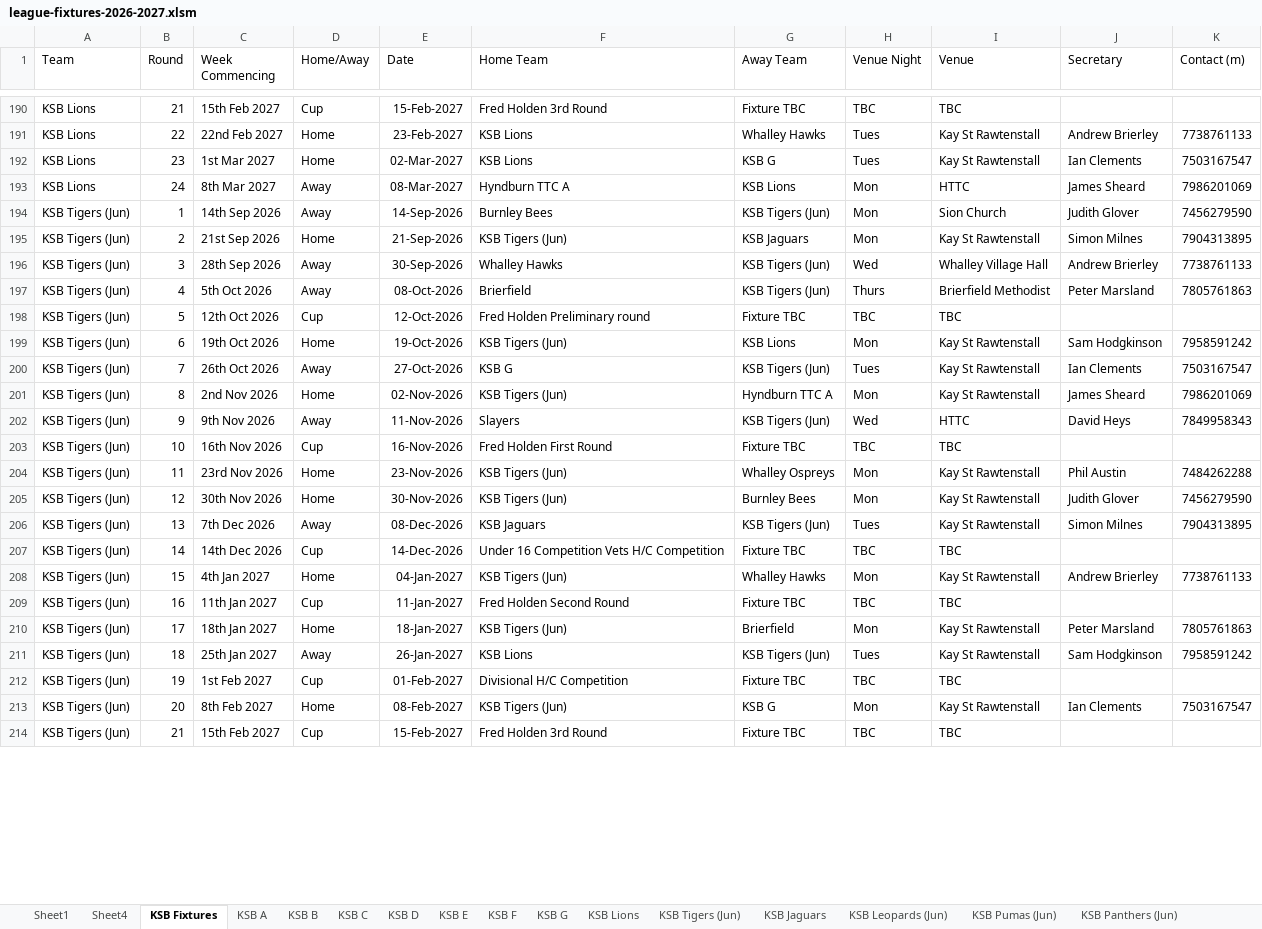
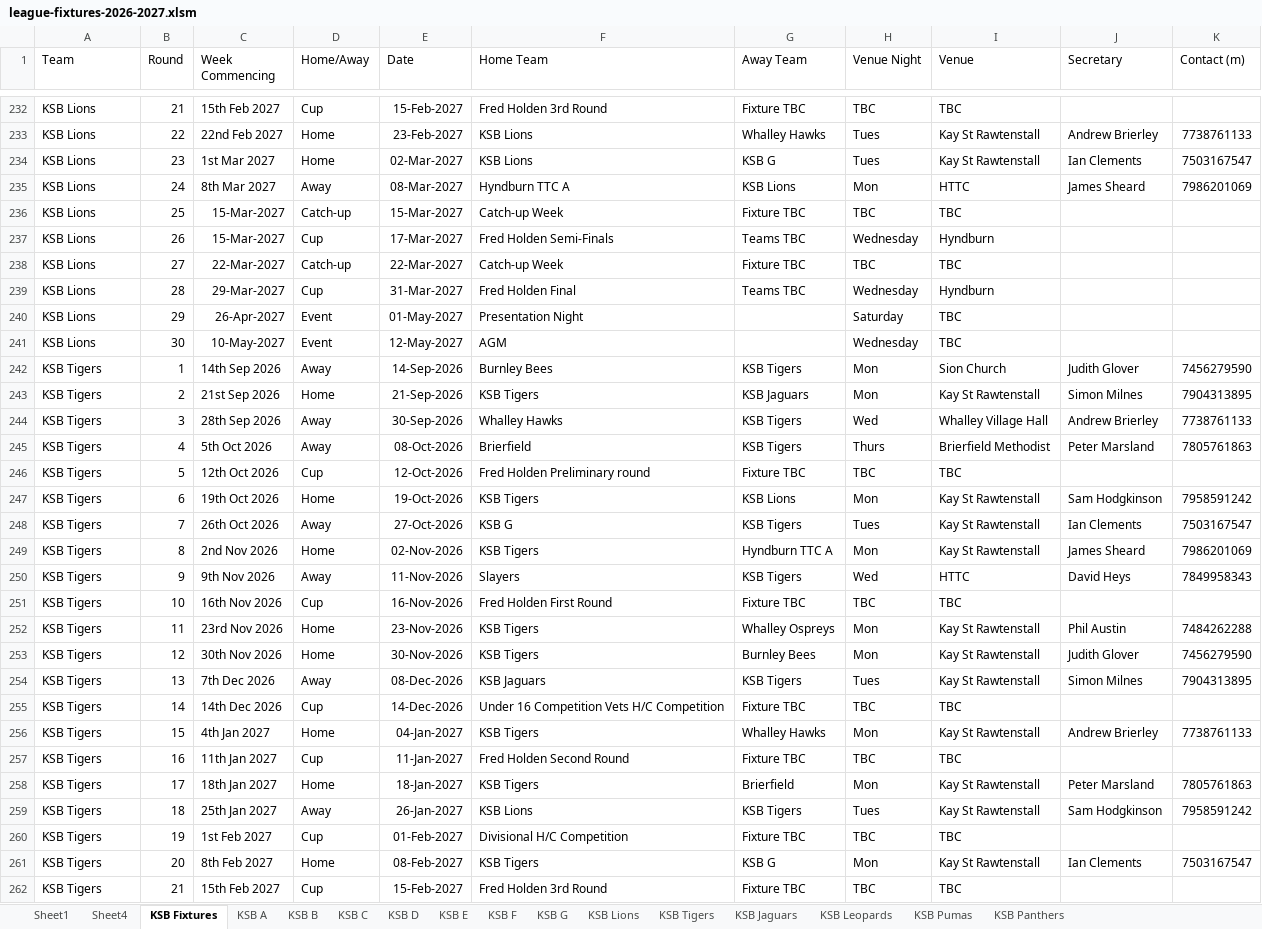
Before and after one commit to Daven-code/KSB-Table-Tennis, an Excel workbook: league-fixtures-2026-2027.xlsm, sheet KSB Fixtures, drawn as a sheet; only a part is shown, gaps mark what is left out; values as stored, in another font and other column widths than the file's, no borders; table styles not drawn; addresses are those after the commit; the diff covers the shown part only; the diff names each change by its address in the sheet, - before the commit and + after, or states it on an @@ line.

Commit message:
website update - new fixtures and league tables

```diff
--- a/league-fixtures-2026-2027.xlsm (sheet KSB Fixtures)
+++ b/league-fixtures-2026-2027.xlsm (sheet KSB Fixtures)
-sheet tab: KSB Tigers (Jun)
-sheet tab: KSB Leopards (Jun)
-sheet tab: KSB Pumas (Jun)
-sheet tab: KSB Panthers (Jun)
+sheet tab: KSB Tigers
+sheet tab: KSB Leopards
+sheet tab: KSB Pumas
+sheet tab: KSB Panthers
+row 236: KSB Lions | 25 | 15-Mar-2027 | Catch-up | 15-Mar-2027 | Catch-up Week | Fixture TBC | TBC | TBC
+row 237: KSB Lions | 26 | 15-Mar-2027 | Cup | 17-Mar-2027 | Fred Holden Semi-Finals | Teams TBC | Wednesday | Hyndburn
+row 238: KSB Lions | 27 | 22-Mar-2027 | Catch-up | 22-Mar-2027 | Catch-up Week | Fixture TBC | TBC | TBC
+row 239: KSB Lions | 28 | 29-Mar-2027 | Cup | 31-Mar-2027 | Fred Holden Final | Teams TBC | Wednesday | Hyndburn
+row 240: KSB Lions | 29 | 26-Apr-2027 | Event | 01-May-2027 | Presentation Night |  | Saturday | TBC
+row 241: KSB Lions | 30 | 10-May-2027 | Event | 12-May-2027 | AGM |  | Wednesday | TBC
-A242:A262 (Team): KSB Tigers (Jun)
+A242:A262 (Team): KSB Tigers
-G242 (Away Team): KSB Tigers (Jun)
+G242 (Away Team): KSB Tigers
-F243 (Home Team): KSB Tigers (Jun)
+F243 (Home Team): KSB Tigers
-G244:G245 (Away Team): KSB Tigers (Jun)
+G244:G245 (Away Team): KSB Tigers
-F247 (Home Team): KSB Tigers (Jun)
+F247 (Home Team): KSB Tigers
-G248 (Away Team): KSB Tigers (Jun)
+G248 (Away Team): KSB Tigers
-F249 (Home Team): KSB Tigers (Jun)
+F249 (Home Team): KSB Tigers
-G250 (Away Team): KSB Tigers (Jun)
+G250 (Away Team): KSB Tigers
-F252:F253 (Home Team): KSB Tigers (Jun)
+F252:F253 (Home Team): KSB Tigers
-G254 (Away Team): KSB Tigers (Jun)
+G254 (Away Team): KSB Tigers
-F256 (Home Team): KSB Tigers (Jun)
+F256 (Home Team): KSB Tigers
-F258 (Home Team): KSB Tigers (Jun)
+F258 (Home Team): KSB Tigers
-G259 (Away Team): KSB Tigers (Jun)
+G259 (Away Team): KSB Tigers
-F261 (Home Team): KSB Tigers (Jun)
+F261 (Home Team): KSB Tigers
```
Also changed, not shown: other rows of this sheet, sheet KSB G, sheet KSB Lions, sheet KSB Jaguars, sheet KSB A, sheet KSB B, sheet KSB C, 5 more sheets, 39 other files.
